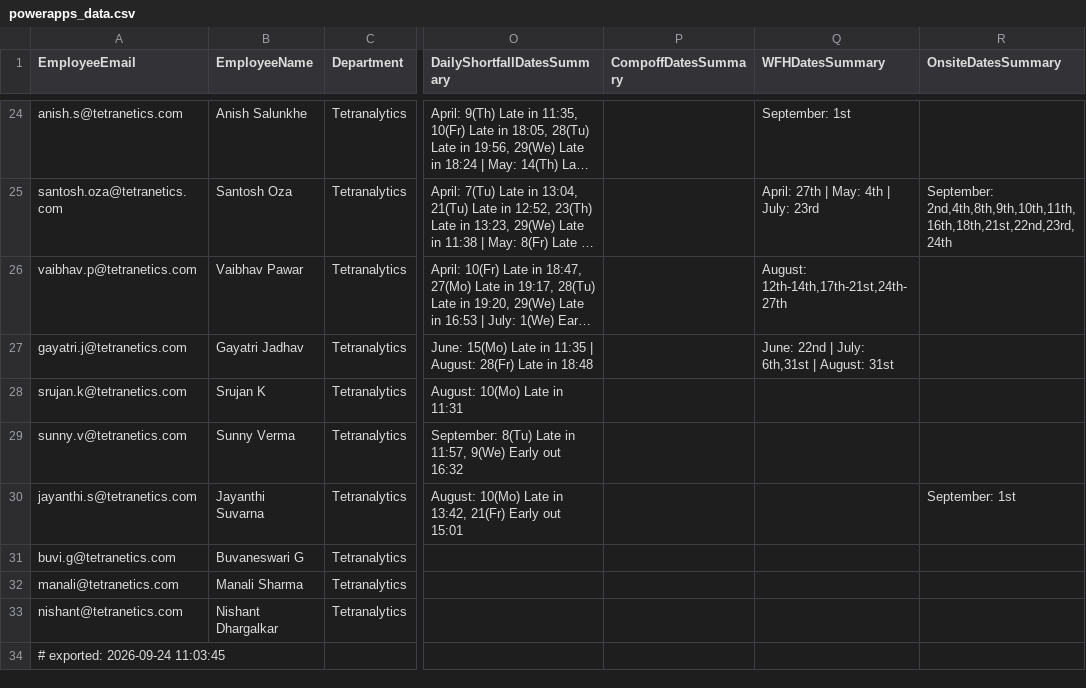
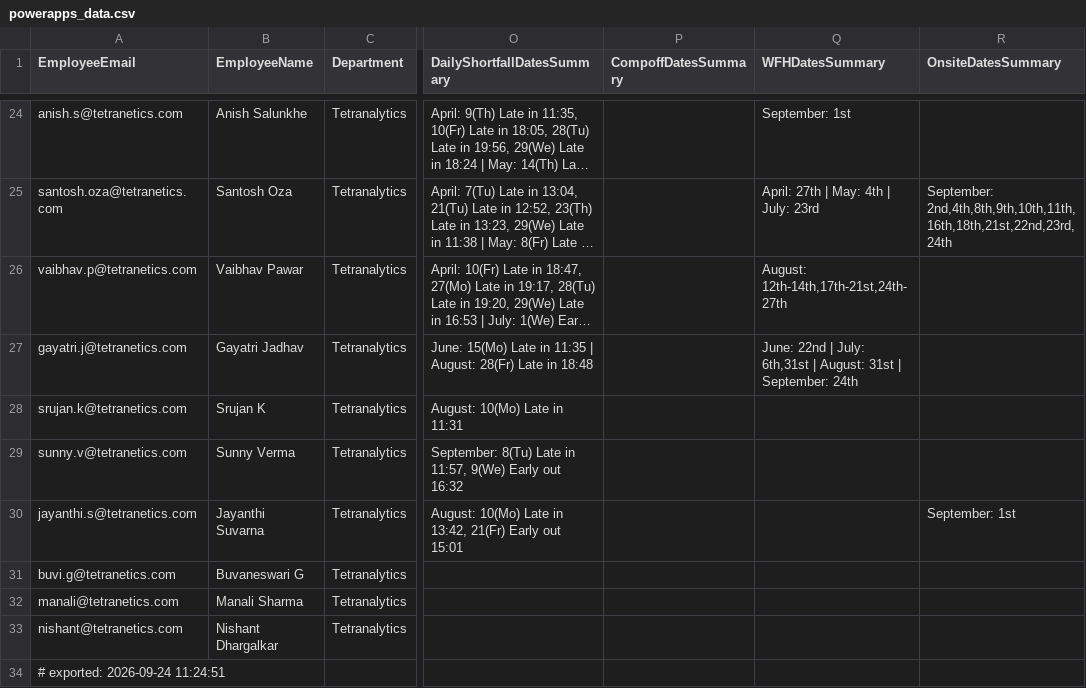
Before and after one commit to buvi-tetranetics/tetranetics-hr-portal, a CSV file: powerapps_data.csv, drawn as a sheet; only a part is shown, gaps mark what is left out; long unchanged cells end in …; the diff names each change by its address in the sheet, - before the commit and + after, or states it on an @@ line.

Commit message:
Update leave data

```diff
--- a/powerapps_data.csv
+++ b/powerapps_data.csv
-Q27 (WFHDatesSummary): …August: 31st
+Q27 (WFHDatesSummary): …August: 31st | September: 24th
-A34 (EmployeeEmail): # exported: 2026-09-24 11:03:45
+A34 (EmployeeEmail): # exported: 2026-09-24 11:24:51
```
Also changed, not shown: daily_punch.csv.
